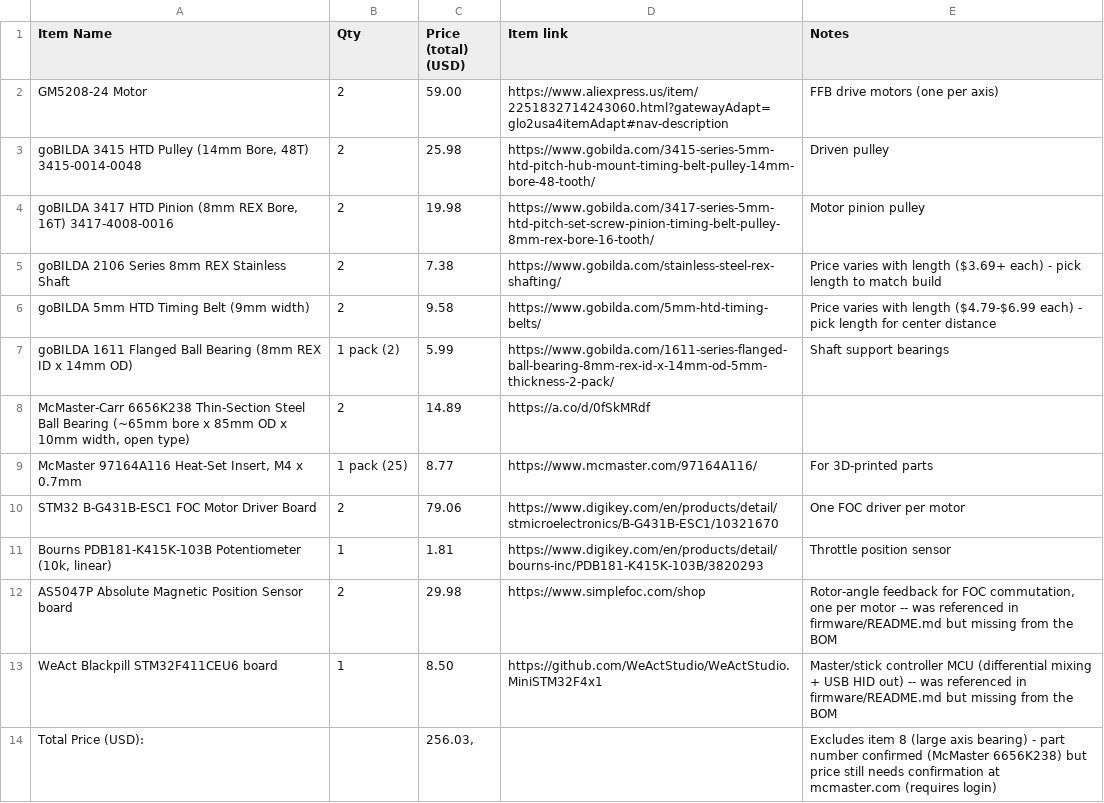
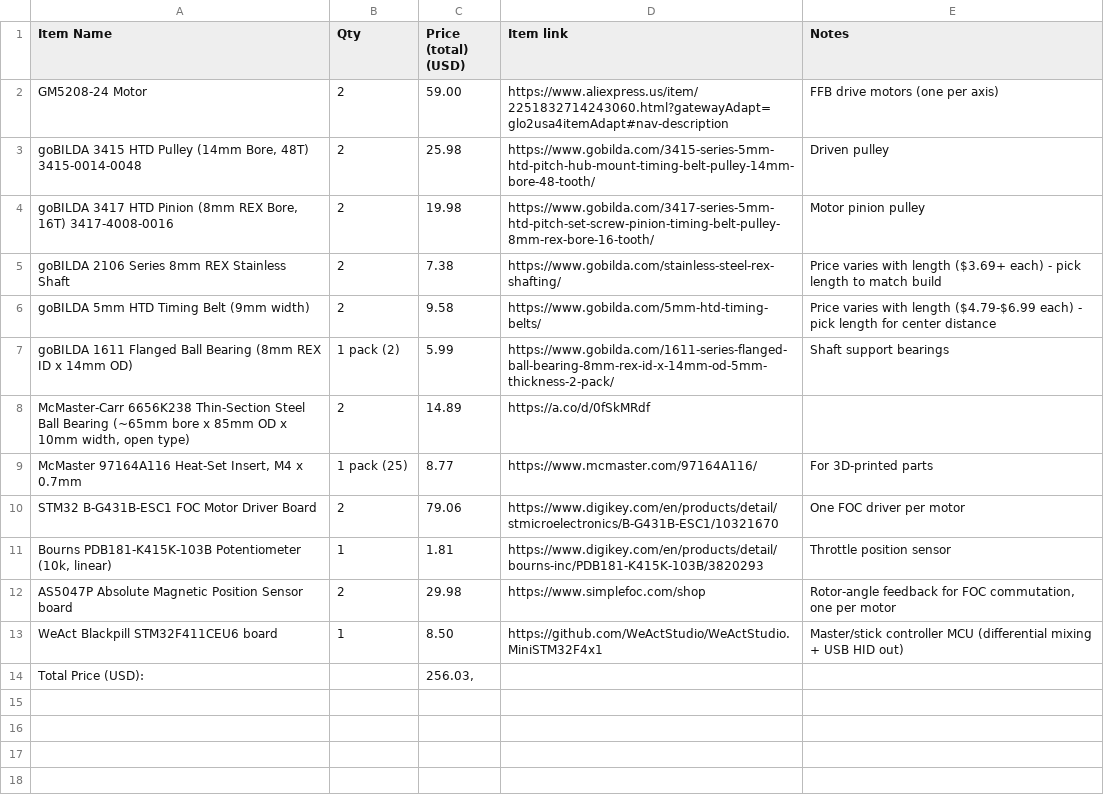
Before and after one commit to Bihyungbetter/ffb-flight-stick, a CSV file: BOM.csv, drawn as a sheet.

Commit message:
Revise BOM to add missing sensors and boards
Updated BOM to include missing components and adjusted total price.

```diff
--- a/BOM.csv
+++ b/BOM.csv
@@ -11,4 +11,4 @@
 "Bourns PDB181-K415K-103B Potentiometer (10k, linear)","1","1.81","https://www.digikey.com/en/products/detail/bourns-inc/PDB181-K415K-103B/3820293","Throttle position sensor"
-"AS5047P Absolute Magnetic Position Sensor board","2","29.98","https://www.simplefoc.com/shop","Rotor-angle feedback for FOC commutation, one per motor -- was referenced in firmware/README.md but missing from the BOM"
-"WeAct Blackpill STM32F411CEU6 board","1","8.50","https://github.com/WeActStudio/WeActStudio.MiniSTM32F4x1","Master/stick controller MCU (differential mixing + USB HID out) -- was referenced in firmware/README.md but missing from the BOM"
-"Total Price (USD):","","256.03,","","Excludes item 8 (large axis bearing) - part number confirmed (McMaster 6656K238) but price still needs confirmation at mcmaster.com (requires login)"
+"AS5047P Absolute Magnetic Position Sensor board","2","29.98","https://www.simplefoc.com/shop","Rotor-angle feedback for FOC commutation, one per motor"
+"WeAct Blackpill STM32F411CEU6 board","1","8.50","https://github.com/WeActStudio/WeActStudio.MiniSTM32F4x1","Master/stick controller MCU (differential mixing + USB HID out) "
+"Total Price (USD):","","256.03,","",""
```
